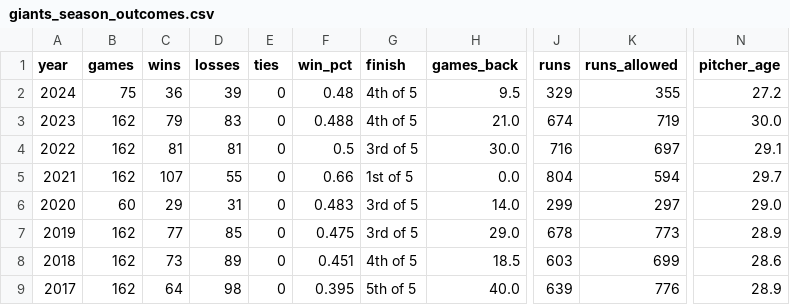
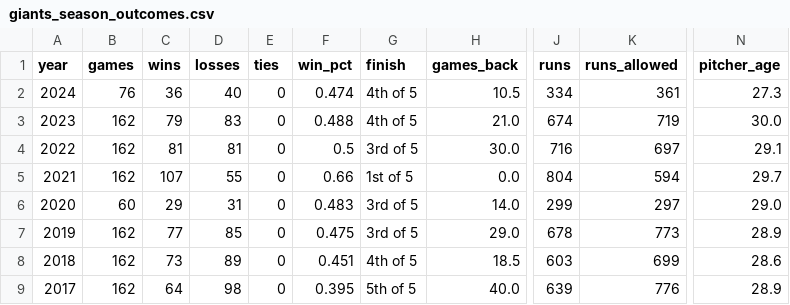
Before and after one commit to wilkens/giants, a CSV file: data/standings/giants_season_outcomes.csv, drawn as a sheet; only a part is shown, gaps mark what is left out; the diff names each change by its address in the sheet, - before the commit and + after, or states it on an @@ line.

```diff
--- a/data/standings/giants_season_outcomes.csv
+++ b/data/standings/giants_season_outcomes.csv
-B2 (games): 75
+B2 (games): 76
-D2 (losses): 39
+D2 (losses): 40
-F2 (win_pct): 0.48
+F2 (win_pct): 0.474
-H2 (games_back): 9.5
+H2 (games_back): 10.5
-J2 (runs): 329
+J2 (runs): 334
-K2 (runs_allowed): 355
+K2 (runs_allowed): 361
-N2 (pitcher_age): 27.2
+N2 (pitcher_age): 27.3
```
Also changed, not shown: data/pitching/giants_pitching_totals_current.csv, data/standings/giants_standings_1958_present.csv, 17 other files.
